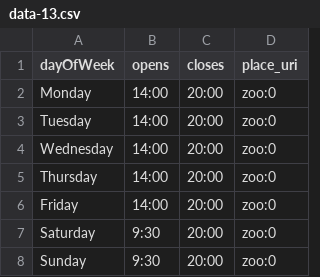
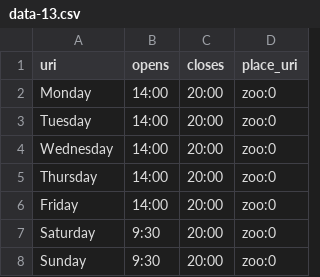
Before and after one commit to m-valentinka/data-formats, a CSV file: data-13.csv, drawn as a sheet.

Commit message:
Update data-13.csv

```diff
--- a/data-13.csv
+++ b/data-13.csv
@@ -1,2 +1,2 @@
-dayOfWeek,opens,closes,place_uri
+uri,opens,closes,place_uri
 "Monday","14:00","20:00",zoo:0
```
